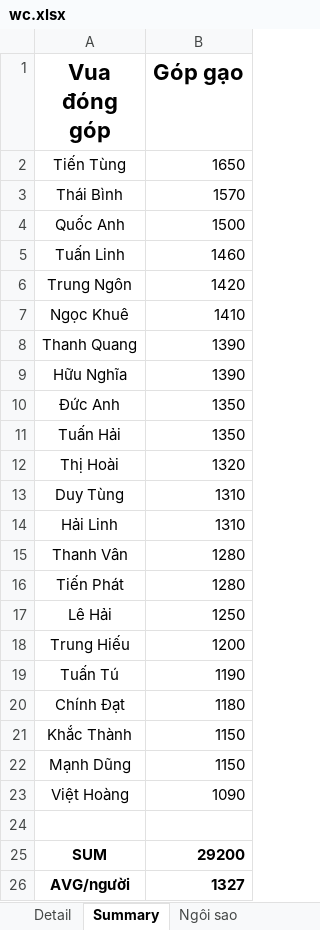
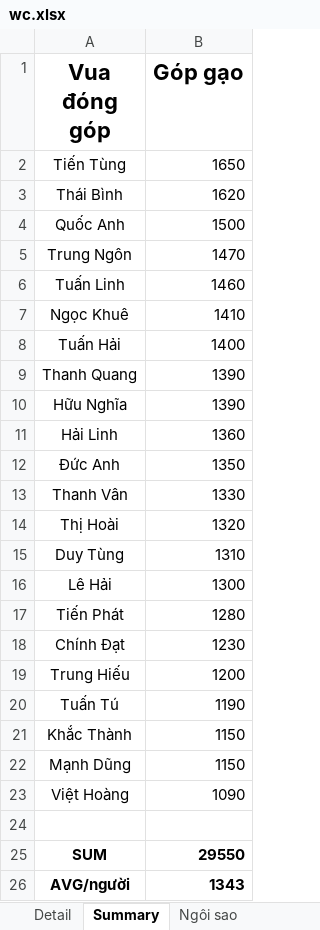
Before and after one commit to Lucifer-02/wc, an Excel workbook: wc.xlsx, sheet Summary, drawn as a sheet; values as stored, in another font and other column widths than the file's, no borders; charts and pictures not drawn; removed rows and columns are numbered as before the commit, all else as after; the diff names each change by its address in the sheet, - before the commit and + after, or states it on an @@ line.

```diff
--- a/wc.xlsx (sheet Summary)
+++ b/wc.xlsx (sheet Summary)
-B3 (Góp gạo): 1570
+B3 (Góp gạo): 1620
+row 5: Trung Ngôn | 1470
-row 6: Trung Ngôn | 1420
+row 8: Tuấn Hải | 1400
+row 11: Hải Linh | 1360
-row 11: Tuấn Hải | 1350
+row 13: Thanh Vân | 1330
-row 14: Hải Linh | 1310
-row 15: Thanh Vân | 1280
+row 16: Lê Hải | 1300
-row 17: Lê Hải | 1250
+row 18: Chính Đạt | 1230
-row 20: Chính Đạt | 1180
-B25 (Góp gạo): 29200
+B25 (Góp gạo): 29550
-B26 (Góp gạo): 1327
+B26 (Góp gạo): 1343
```
Also changed, not shown: sheet Detail, 4 other files.
